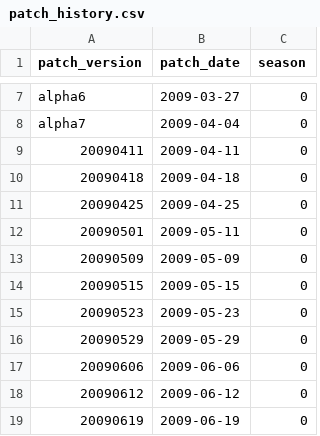
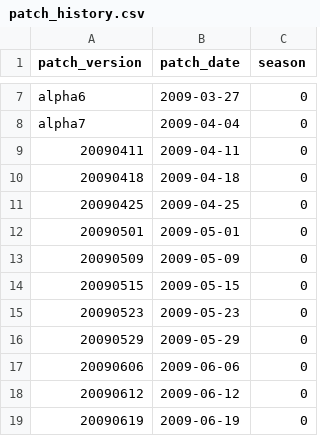
Before and after one commit to resonate-type-b/league-of-history, a CSV file: backend/patch_history.csv, drawn as a sheet; only a part is shown, gaps mark what is left out.

```diff
--- a/backend/patch_history.csv
+++ b/backend/patch_history.csv
@@ -11,3 +11,3 @@ alpha7,2009-04-04,0
 20090425,2009-04-25,0
-20090501,2009-05-11,0
+20090501,2009-05-01,0
 20090509,2009-05-09,0
```
Also changed, not shown: 4 other files.
